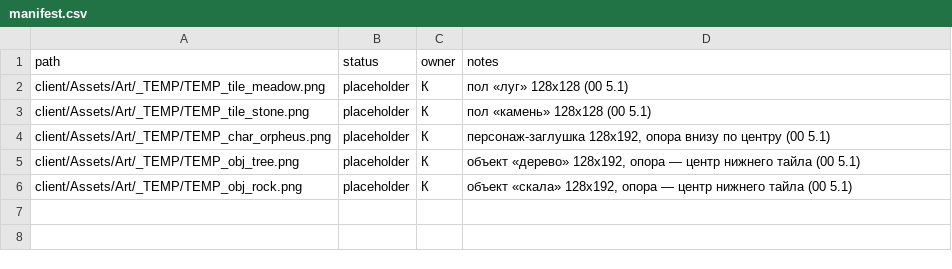
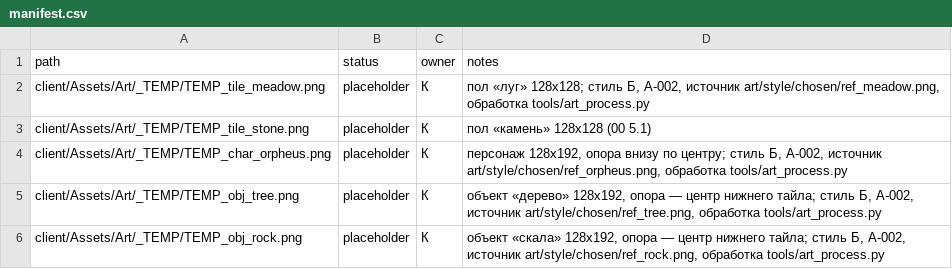
Before and after one commit to carakanz/Orpheus, a CSV file: art/manifest.csv, drawn as a sheet.

```diff
--- a/art/manifest.csv
+++ b/art/manifest.csv
@@ -1,6 +1,6 @@
 path,status,owner,notes
-client/Assets/Art/_TEMP/TEMP_tile_meadow.png,placeholder,К,пол «луг» 128x128 (00 5.1)
+client/Assets/Art/_TEMP/TEMP_tile_meadow.png,placeholder,К,"пол «луг» 128x128; стиль Б, A-002, источник art/style/chosen/ref_meadow.png, обработка tools/art_process.py"
 client/Assets/Art/_TEMP/TEMP_tile_stone.png,placeholder,К,пол «камень» 128x128 (00 5.1)
-client/Assets/Art/_TEMP/TEMP_char_orpheus.png,placeholder,К,"персонаж-заглушка 128x192, опора внизу по центру (00 5.1)"
-client/Assets/Art/_TEMP/TEMP_obj_tree.png,placeholder,К,"объект «дерево» 128x192, опора — центр нижнего тайла (00 5.1)"
-client/Assets/Art/_TEMP/TEMP_obj_rock.png,placeholder,К,"объект «скала» 128x192, опора — центр нижнего тайла (00 5.1)"
+client/Assets/Art/_TEMP/TEMP_char_orpheus.png,placeholder,К,"персонаж 128x192, опора внизу по центру; стиль Б, A-002, источник art/style/chosen/ref_orpheus.png, обработка tools/art_process.py"
+client/Assets/Art/_TEMP/TEMP_obj_tree.png,placeholder,К,"объект «дерево» 128x192, опора — центр нижнего тайла; стиль Б, A-002, источник art/style/chosen/ref_tree.png, обработка tools/art_process.py"
+client/Assets/Art/_TEMP/TEMP_obj_rock.png,placeholder,К,"объект «скала» 128x192, опора — центр нижнего тайла; стиль Б, A-002, источник art/style/chosen/ref_rock.png, обработка tools/art_process.py"
```
Also changed, not shown: 11 other files.
